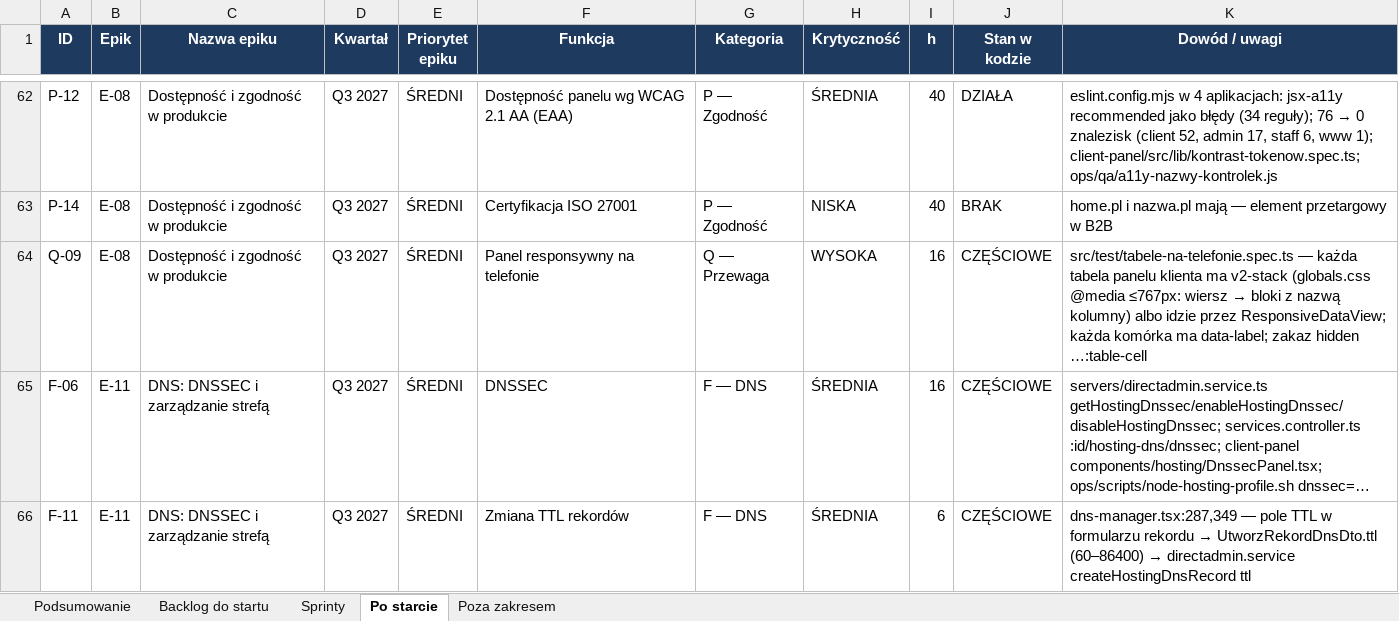
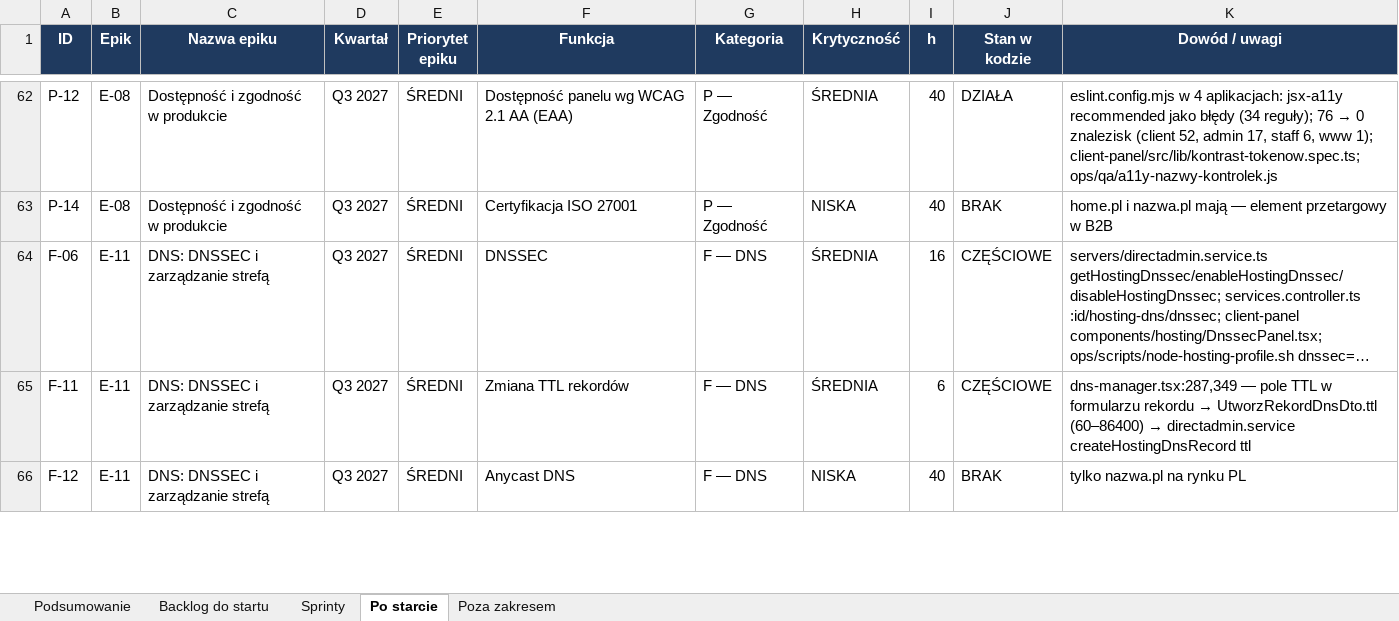
Before and after one commit to dominik-hvln/verris, an Excel workbook: plan-startowy-2026-08/VERRIS_BACKLOG_STARTOWY.xlsx, sheet Po starcie, drawn as a sheet; only a part is shown, gaps mark what is left out; the shorter side is filled out with more unchanged rows; long unchanged cells end in …; values as stored, in another font and other column widths than the file's, no borders; the diff names each change by its address in the sheet, - before the commit and + after, or states it on an @@ line.

```diff
--- a/plan-startowy-2026-08/VERRIS_BACKLOG_STARTOWY.xlsx (sheet Po starcie)
+++ b/plan-startowy-2026-08/VERRIS_BACKLOG_STARTOWY.xlsx (sheet Po starcie)
-row 64: Q-09 | E-08 | Dostępność i zgodność w produkcie | Q3 2027 | ŚREDNI | Panel responsywny na telefonie | Q — Przewaga | WYSOKA | 16 | CZĘŚCIOWE | src/test/tabele-na-telefonie.spec.ts — każda tabela panelu klienta ma v2-stack (globals.css @media ≤767px: wiersz → bloki z nazwą kolumny) albo idzie przez ResponsiveDataView; każda komórka ma data-label; zakaz hidden …:table-cell
```
Also changed, not shown: sheet Podsumowanie, audyt-parytetu-2026-08/VERRIS_PARYTET_FUNKCJI_2026-08.xlsx, 4 other files.
